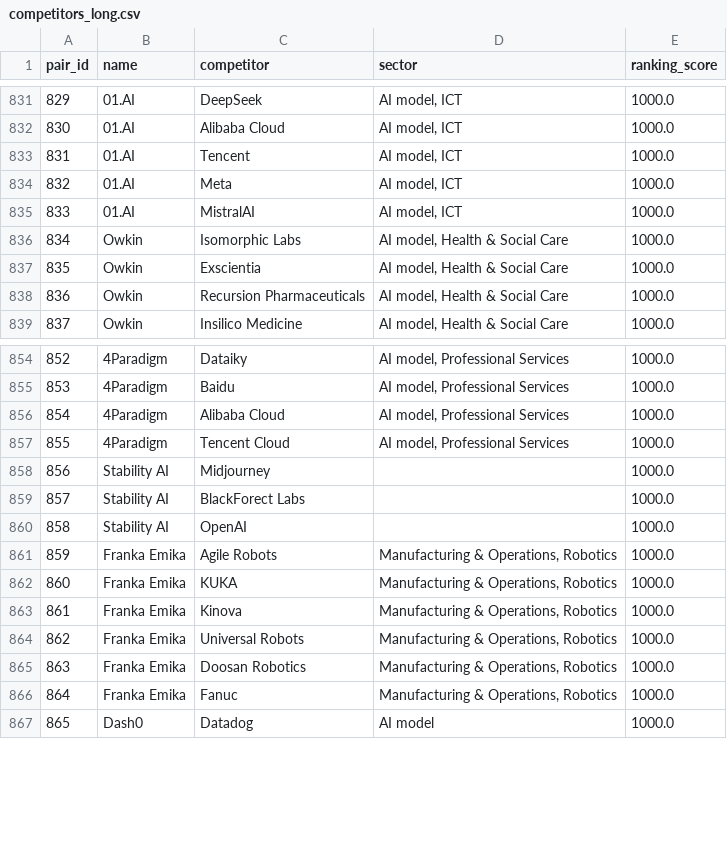
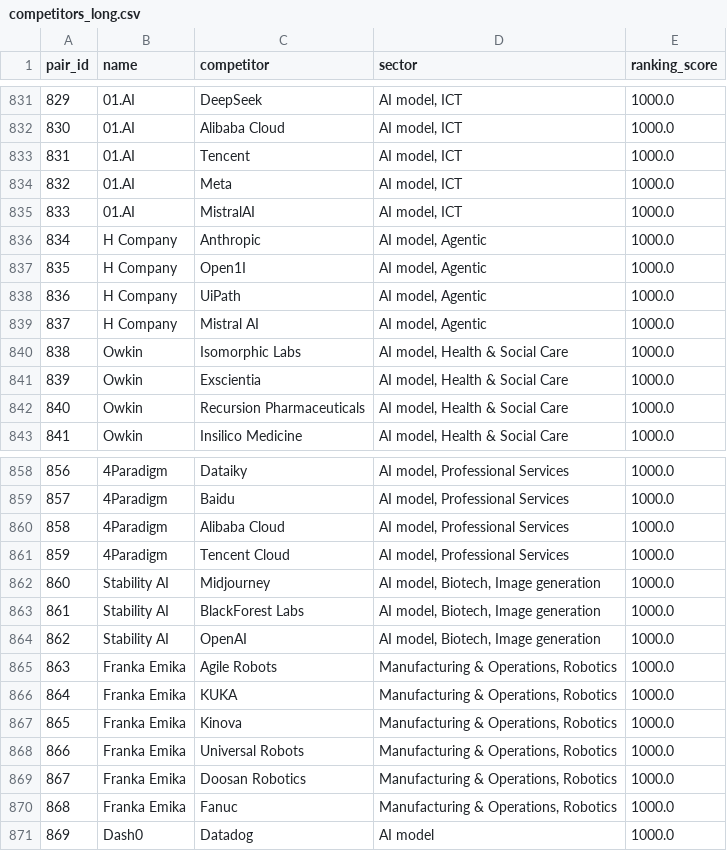
Before and after one commit to BenaventC/AInetworks, a CSV file: analyses/exports/competitors_long.csv, drawn as a sheet; only a part is shown, gaps mark what is left out; addresses are those after the commit; the diff covers the shown part only; the diff names each change by its address in the sheet, - before the commit and + after, or states it on an @@ line.

```diff
--- a/analyses/exports/competitors_long.csv
+++ b/analyses/exports/competitors_long.csv
+row 836: 834 | H Company | Anthropic | AI model, Agentic | 1000.0
+row 837: 835 | H Company | Open1I | AI model, Agentic | 1000.0
+row 838: 836 | H Company | UiPath | AI model, Agentic | 1000.0
+row 839: 837 | H Company | Mistral AI | AI model, Agentic | 1000.0
@@ column A (pair_id) renumbered from row 840 down @@
-D862:D864 (sector): (empty)
+D862:D864 (sector): AI model, Biotech, Image generation
-C863 (competitor): BlackForect Labs
+C863 (competitor): BlackForest Labs
```
Also changed, not shown: 18 added rows and 1 edited cell elsewhere in this file, analyses/exports/communities_kmeans_2d.csv, analyses/exports/community_labels_short.csv, 24 other files.
